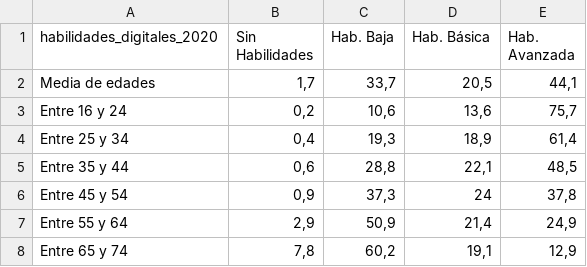
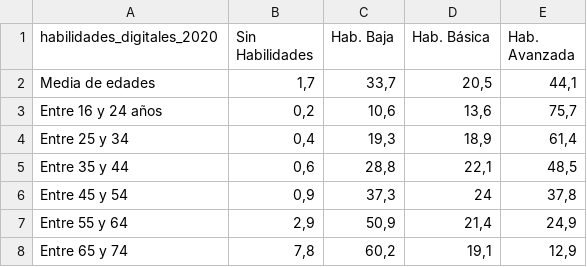
Before and after one commit to EnvejecimientoEnRed/envejecimiento_brecha-digital-2021_habilidades, a CSV file: data/habilidades_digital_2020.csv, drawn as a sheet.

```diff
--- a/data/habilidades_digital_2020.csv
+++ b/data/habilidades_digital_2020.csv
@@ -2,3 +2,3 @@ habilidades_digitales_2020;Sin Habilidades;Hab. Baja;Hab. Básica;Hab. Avanzada
 Media de edades;1,7;33,7;20,5;44,1
-Entre 16 y 24;0,2;10,6;13,6;75,7
+Entre 16 y 24 años;0,2;10,6;13,6;75,7
 Entre 25 y 34;0,4;19,3;18,9;61,4
```
Also changed, not shown: 2 other files.
